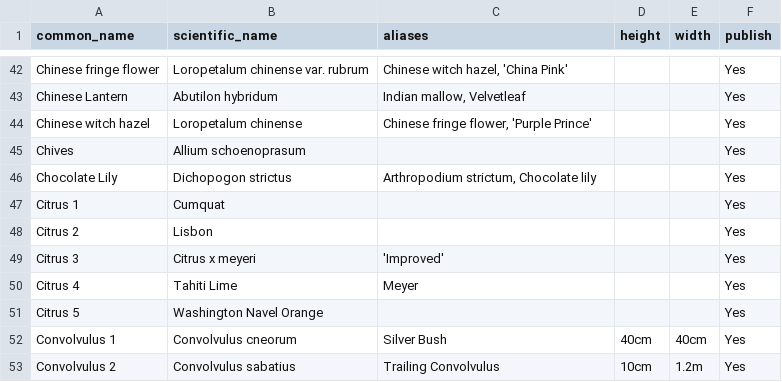
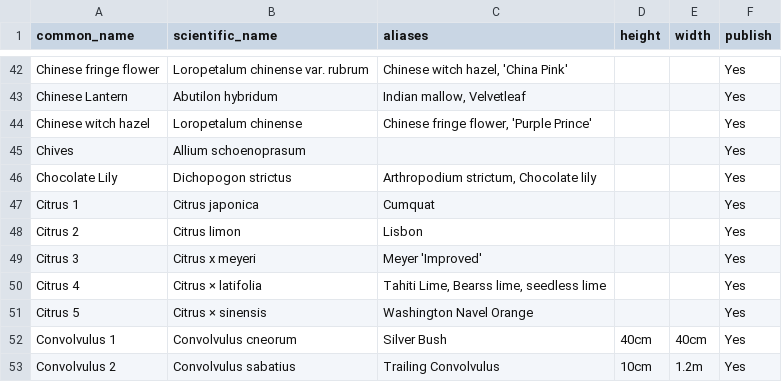
Before and after one commit to ronsavage/WWW-Garden-Design, a CSV file: data/flowers.csv, drawn as a sheet; only a part is shown, gaps mark what is left out.

Commit message:
Start fixing the common names of the Citrus plants

```diff
--- a/data/flowers.csv
+++ b/data/flowers.csv
@@ -46,7 +46,7 @@
 "Chocolate Lily","Dichopogon strictus","Arthropodium strictum, Chocolate lily","","","Yes"
-"Citrus 1","Cumquat","","","","Yes"
-"Citrus 2","Lisbon","","","","Yes"
-"Citrus 3","Citrus x meyeri","'Improved'","","","Yes"
-"Citrus 4","Tahiti Lime","Meyer","","","Yes"
-"Citrus 5","Washington Navel Orange","","","","Yes"
+"Citrus 1","Citrus japonica","Cumquat","","","Yes"
+"Citrus 2","Citrus limon","Lisbon","","","Yes"
+"Citrus 3","Citrus x meyeri","Meyer 'Improved'","","","Yes"
+"Citrus 4","Citrus × latifolia","Tahiti Lime, Bearss lime, seedless lime","","","Yes"
+"Citrus 5","Citrus × sinensis","Washington Navel Orange","","","Yes"
 "Convolvulus 1","Convolvulus cneorum","Silver Bush","40cm","40cm","Yes"
```
